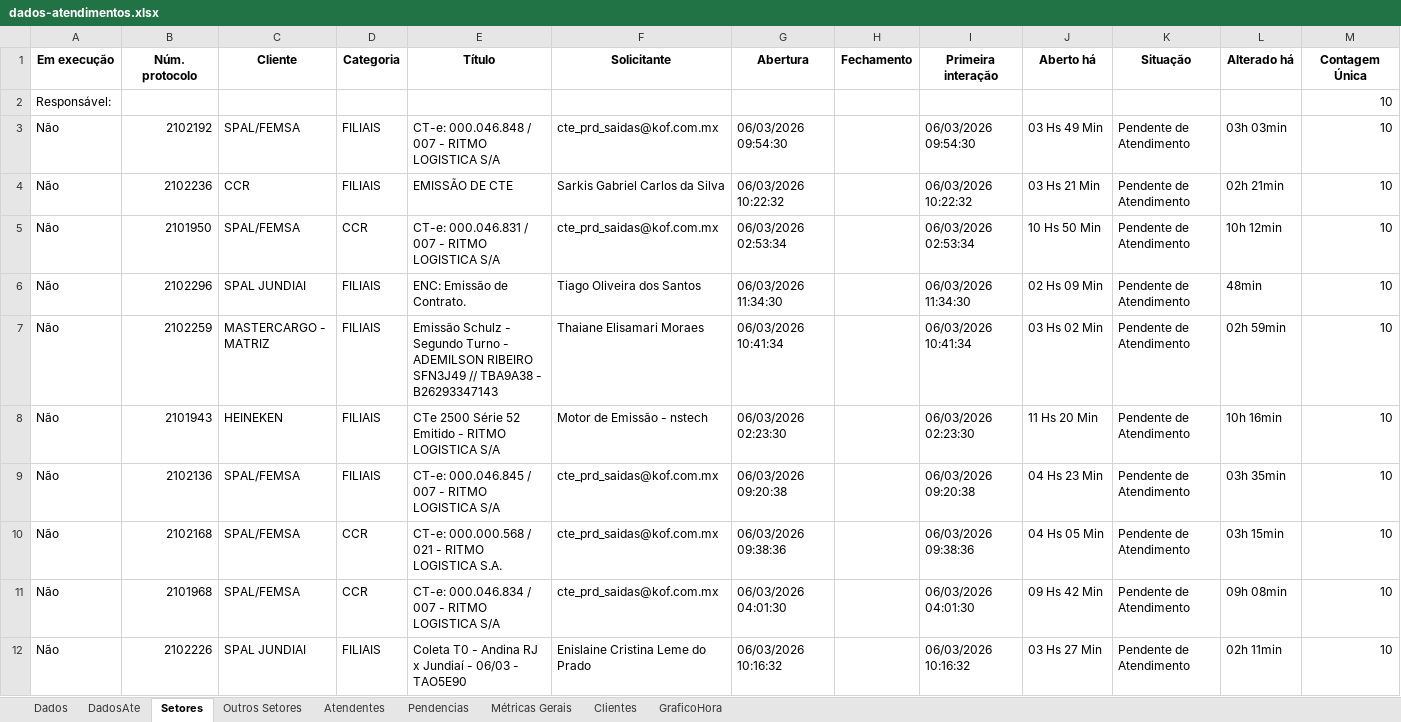
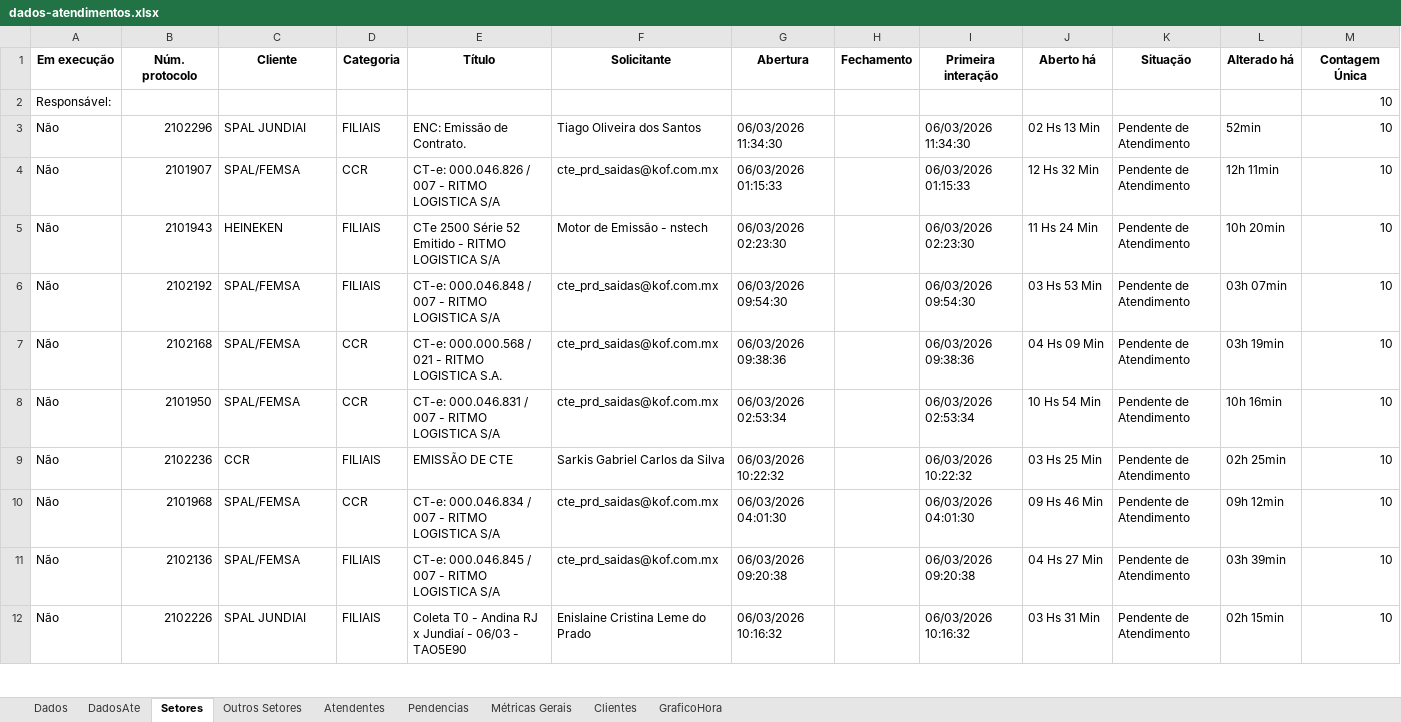
Before and after one commit to GabrielSilvaRit/Excel-painel, an Excel workbook: dados-atendimentos.xlsx, sheet Setores, drawn as a sheet; only a part is shown; values as stored, in another font and other column widths than the file's, no borders; removed rows and columns are numbered as before the commit, all else as after; the diff covers the shown part only; the diff names each change by its address in the sheet, - before the commit and + after, or states it on an @@ line.

```diff
--- a/dados-atendimentos.xlsx (sheet Setores)
+++ b/dados-atendimentos.xlsx (sheet Setores)
-row 3: Não | 2102192 | SPAL/FEMSA | FILIAIS | CT-e: 000.046.848 / 007 - RITMO LOGISTICA S/A | cte_prd_saidas@kof.com.mx | 06/03/2026 09:54:30 |  | 06/03/2026 09:54:30 | 03 Hs 49 Min | Pendente de Atendimento | 03h 03min | 10
-row 4: Não | 2102236 | CCR | FILIAIS | EMISSÃO DE CTE | Sarkis Gabriel Carlos da Silva | 06/03/2026 10:22:32 |  | 06/03/2026 10:22:32 | 03 Hs 21 Min | Pendente de Atendimento | 02h 21min | 10
-row 5: Não | 2101950 | SPAL/FEMSA | CCR | CT-e: 000.046.831 / 007 - RITMO LOGISTICA S/A | cte_prd_saidas@kof.com.mx | 06/03/2026 02:53:34 |  | 06/03/2026 02:53:34 | 10 Hs 50 Min | Pendente de Atendimento | 10h 12min | 10
-J3 (Aberto há): 02 Hs 09 Min
+J3 (Aberto há): 02 Hs 13 Min
-L3 (Alterado há): 48min
+L3 (Alterado há): 52min
-B4 (Núm. protocolo): 2102259
+B4 (Núm. protocolo): 2101907
-C4 (Cliente): MASTERCARGO - MATRIZ
+C4 (Cliente): SPAL/FEMSA
-D4 (Categoria): FILIAIS
+D4 (Categoria): CCR
-E4 (Título): Emissão Schulz - Segundo Turno - ADEMILSON RIBEIRO SFN3J49 // TBA9A38 - B26293347143
+E4 (Título): CT-e: 000.046.826 / 007 - RITMO LOGISTICA S/A
-F4 (Solicitante): Thaiane Elisamari Moraes
+F4 (Solicitante): cte_prd_saidas@kof.com.mx
-G4 (Abertura): 06/03/2026 10:41:34
+G4 (Abertura): 06/03/2026 01:15:33
-I4 (Primeira interação): 06/03/2026 10:41:34
+I4 (Primeira interação): 06/03/2026 01:15:33
-J4 (Aberto há): 03 Hs 02 Min
+J4 (Aberto há): 12 Hs 32 Min
-L4 (Alterado há): 02h 59min
+L4 (Alterado há): 12h 11min
-J5 (Aberto há): 11 Hs 20 Min
+J5 (Aberto há): 11 Hs 24 Min
-L5 (Alterado há): 10h 16min
+L5 (Alterado há): 10h 20min
-B6 (Núm. protocolo): 2102136
+B6 (Núm. protocolo): 2102192
-E6 (Título): CT-e: 000.046.845 / 007 - RITMO LOGISTICA S/A
+E6 (Título): CT-e: 000.046.848 / 007 - RITMO LOGISTICA S/A
-G6 (Abertura): 06/03/2026 09:20:38
+G6 (Abertura): 06/03/2026 09:54:30
-I6 (Primeira interação): 06/03/2026 09:20:38
+I6 (Primeira interação): 06/03/2026 09:54:30
-J6 (Aberto há): 04 Hs 23 Min
+J6 (Aberto há): 03 Hs 53 Min
-L6 (Alterado há): 03h 35min
+L6 (Alterado há): 03h 07min
-J7 (Aberto há): 04 Hs 05 Min
+J7 (Aberto há): 04 Hs 09 Min
-L7 (Alterado há): 03h 15min
+L7 (Alterado há): 03h 19min
+row 8: Não | 2101950 | SPAL/FEMSA | CCR | CT-e: 000.046.831 / 007 - RITMO LOGISTICA S/A | cte_prd_saidas@kof.com.mx | 06/03/2026 02:53:34 |  | 06/03/2026 02:53:34 | 10 Hs 54 Min | Pendente de Atendimento | 10h 16min | 10
+row 9: Não | 2102236 | CCR | FILIAIS | EMISSÃO DE CTE | Sarkis Gabriel Carlos da Silva | 06/03/2026 10:22:32 |  | 06/03/2026 10:22:32 | 03 Hs 25 Min | Pendente de Atendimento | 02h 25min | 10
-J10 (Aberto há): 09 Hs 42 Min
+J10 (Aberto há): 09 Hs 46 Min
-L10 (Alterado há): 09h 08min
+L10 (Alterado há): 09h 12min
+row 11: Não | 2102136 | SPAL/FEMSA | FILIAIS | CT-e: 000.046.845 / 007 - RITMO LOGISTICA S/A | cte_prd_saidas@kof.com.mx | 06/03/2026 09:20:38 |  | 06/03/2026 09:20:38 | 04 Hs 27 Min | Pendente de Atendimento | 03h 39min | 10
-J12 (Aberto há): 03 Hs 27 Min
+J12 (Aberto há): 03 Hs 31 Min
-L12 (Alterado há): 02h 11min
+L12 (Alterado há): 02h 15min
```
Also changed, not shown: 4 added rows and 21 edited cells elsewhere in this sheet, sheet Dados, sheet DadosAte, sheet Métricas Gerais, sheet Atendentes, sheet GraficoHora, sheet Clientes.
